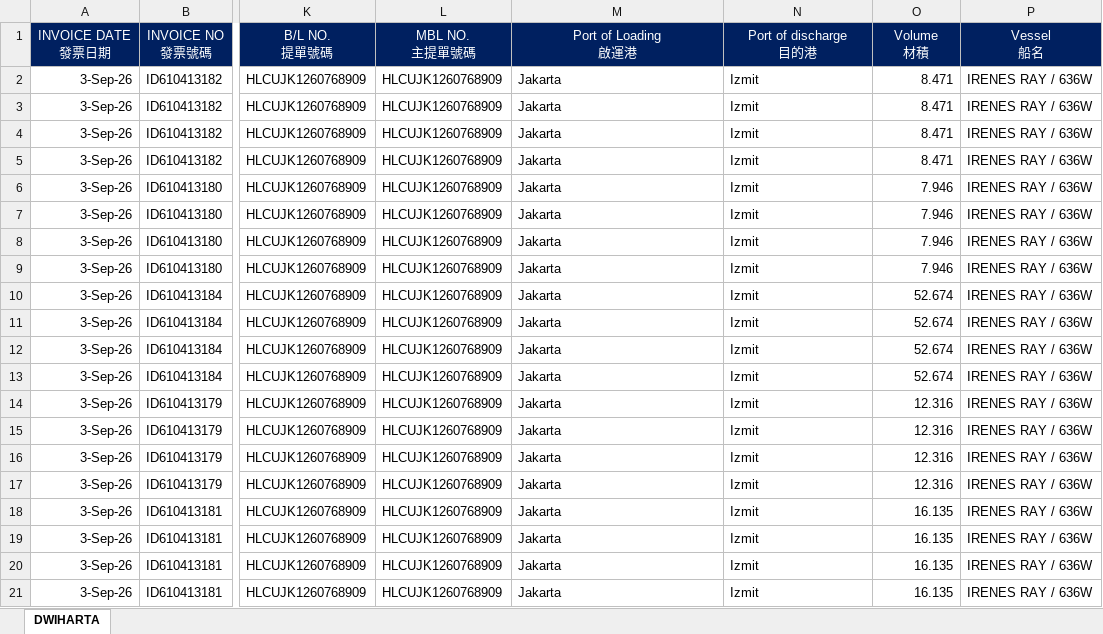
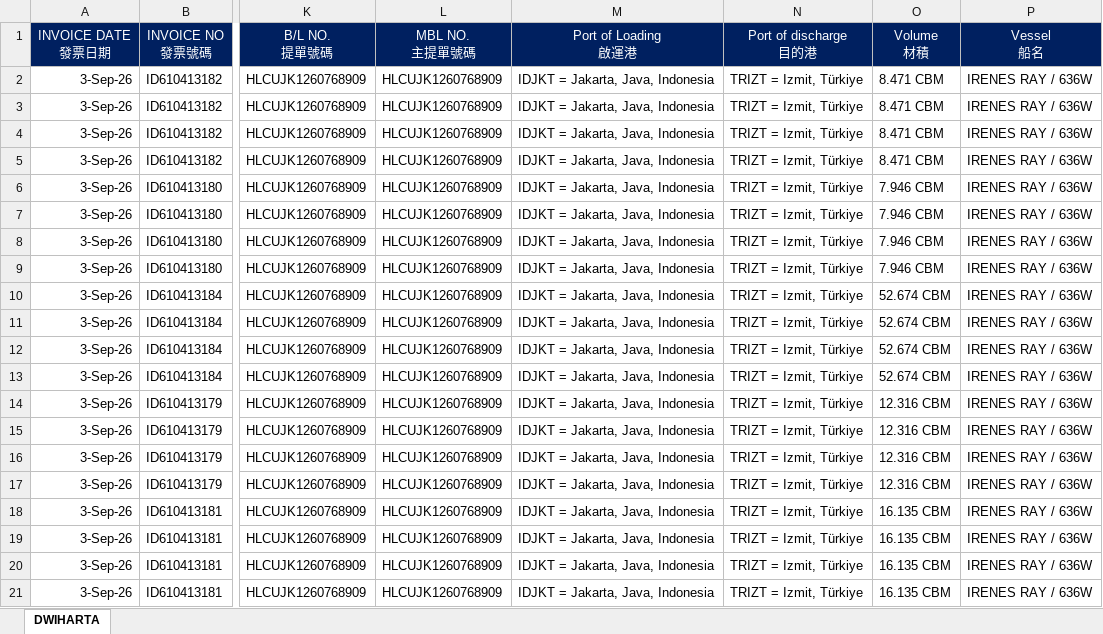
Before and after one commit to JeffreyHuhu/invoice_excel_mapping, an Excel workbook: test_samples/DSV/sample2_ref.xlsx, sheet DWIHARTA, drawn as a sheet; only a part is shown, gaps mark what is left out; values as stored, in another font and other column widths than the file's, no borders; the diff names each change by its address in the sheet, - before the commit and + after, or states it on an @@ line.

```diff
--- a/test_samples/DSV/sample2_ref.xlsx (sheet DWIHARTA)
+++ b/test_samples/DSV/sample2_ref.xlsx (sheet DWIHARTA)
-M2:M21 (Port of Loading 啟運港): Jakarta
+M2:M21 (Port of Loading 啟運港): IDJKT = Jakarta, Java, Indonesia
-N2:N21 (Port of discharge 目的港): Izmit
+N2:N21 (Port of discharge 目的港): TRIZT = Izmit, Türkiye
-O2:O5 (Volume 材積): 8.471
+O2:O5 (Volume 材積): 8.471 CBM
-O6:O9 (Volume 材積): 7.946
+O6:O9 (Volume 材積): 7.946 CBM
-O10:O13 (Volume 材積): 52.674
+O10:O13 (Volume 材積): 52.674 CBM
-O14:O17 (Volume 材積): 12.316
+O14:O17 (Volume 材積): 12.316 CBM
-O18:O21 (Volume 材積): 16.135
+O18:O21 (Volume 材積): 16.135 CBM
```
Also changed, not shown: test_samples/DSV/sample1_ref.xlsx, test_samples/ECOMET/sample1_ref.xlsx, 23 other files.
